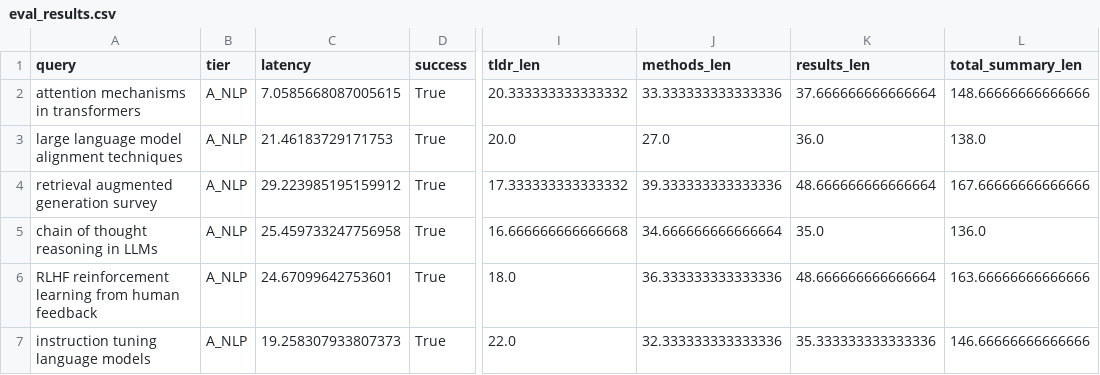
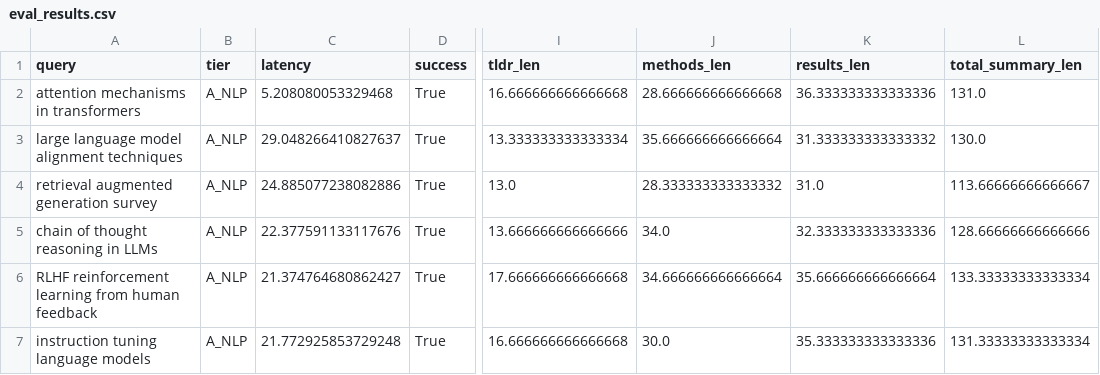
Before and after one commit to Khushdeep17/arxiv-gpt, a CSV file: backend/app/evaluation/eval_results.csv, drawn as a sheet; only a part is shown, gaps mark what is left out; the diff covers the shown part only; the diff names each change by its address in the sheet, - before the commit and + after, or states it on an @@ line.

```diff
--- a/backend/app/evaluation/eval_results.csv
+++ b/backend/app/evaluation/eval_results.csv
-C2 (latency): 7.0585668087005615
+C2 (latency): 5.208080053329468
-I2 (tldr_len): 20.333333333333332
+I2 (tldr_len): 16.666666666666668
-J2 (methods_len): 33.333333333333336
+J2 (methods_len): 28.666666666666668
-K2 (results_len): 37.666666666666664
+K2 (results_len): 36.333333333333336
-L2 (total_summary_len): 148.66666666666666
+L2 (total_summary_len): 131.0
-C3 (latency): 21.46183729171753
+C3 (latency): 29.048266410827637
-I3 (tldr_len): 20.0
+I3 (tldr_len): 13.333333333333334
-J3 (methods_len): 27.0
+J3 (methods_len): 35.666666666666664
-K3 (results_len): 36.0
+K3 (results_len): 31.333333333333332
-L3 (total_summary_len): 138.0
+L3 (total_summary_len): 130.0
-C4 (latency): 29.223985195159912
+C4 (latency): 24.885077238082886
-I4 (tldr_len): 17.333333333333332
+I4 (tldr_len): 13.0
-J4 (methods_len): 39.333333333333336
+J4 (methods_len): 28.333333333333332
-K4 (results_len): 48.666666666666664
+K4 (results_len): 31.0
-L4 (total_summary_len): 167.66666666666666
+L4 (total_summary_len): 113.66666666666667
-C5 (latency): 25.459733247756958
+C5 (latency): 22.377591133117676
-I5 (tldr_len): 16.666666666666668
+I5 (tldr_len): 13.666666666666666
-J5 (methods_len): 34.666666666666664
+J5 (methods_len): 34.0
-K5 (results_len): 35.0
+K5 (results_len): 32.333333333333336
-L5 (total_summary_len): 136.0
+L5 (total_summary_len): 128.66666666666666
-C6 (latency): 24.67099642753601
+C6 (latency): 21.374764680862427
-I6 (tldr_len): 18.0
+I6 (tldr_len): 17.666666666666668
-J6 (methods_len): 36.333333333333336
+J6 (methods_len): 34.666666666666664
-K6 (results_len): 48.666666666666664
+K6 (results_len): 35.666666666666664
-L6 (total_summary_len): 163.66666666666666
+L6 (total_summary_len): 133.33333333333334
-C7 (latency): 19.258307933807373
+C7 (latency): 21.772925853729248
-I7 (tldr_len): 22.0
+I7 (tldr_len): 16.666666666666668
-J7 (methods_len): 32.333333333333336
+J7 (methods_len): 30.0
-L7 (total_summary_len): 146.66666666666666
+L7 (total_summary_len): 131.33333333333334
```
Also changed, not shown: 67 edited cells elsewhere in this file, 14 other files.
